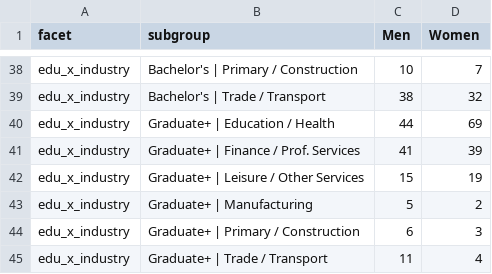
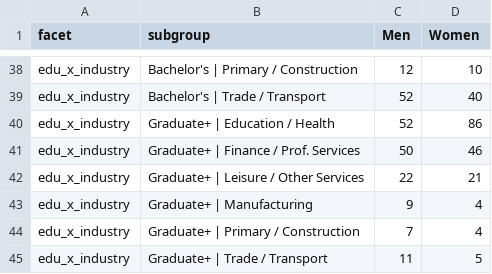
Before and after one commit to dav-xu/pigeonhole, a CSV file: figures/subgroup_sample_sizes.csv, drawn as a sheet; only a part is shown, gaps mark what is left out; the diff covers the shown part only; the diff names each change by its address in the sheet, - before the commit and + after, or states it on an @@ line.

```diff
--- a/figures/subgroup_sample_sizes.csv
+++ b/figures/subgroup_sample_sizes.csv
-C38 (Men): 10
+C38 (Men): 12
-D38 (Women): 7
+D38 (Women): 10
-C39 (Men): 38
+C39 (Men): 52
-D39 (Women): 32
+D39 (Women): 40
-C40 (Men): 44
+C40 (Men): 52
-D40 (Women): 69
+D40 (Women): 86
-C41 (Men): 41
+C41 (Men): 50
-D41 (Women): 39
+D41 (Women): 46
-C42 (Men): 15
+C42 (Men): 22
-D42 (Women): 19
+D42 (Women): 21
-C43 (Men): 5
+C43 (Men): 9
-D43 (Women): 2
+D43 (Women): 4
-C44 (Men): 6
+C44 (Men): 7
-D44 (Women): 3
+D44 (Women): 4
-D45 (Women): 4
+D45 (Women): 5
```
Also changed, not shown: 31 edited cells elsewhere in this file, 19 other files.
